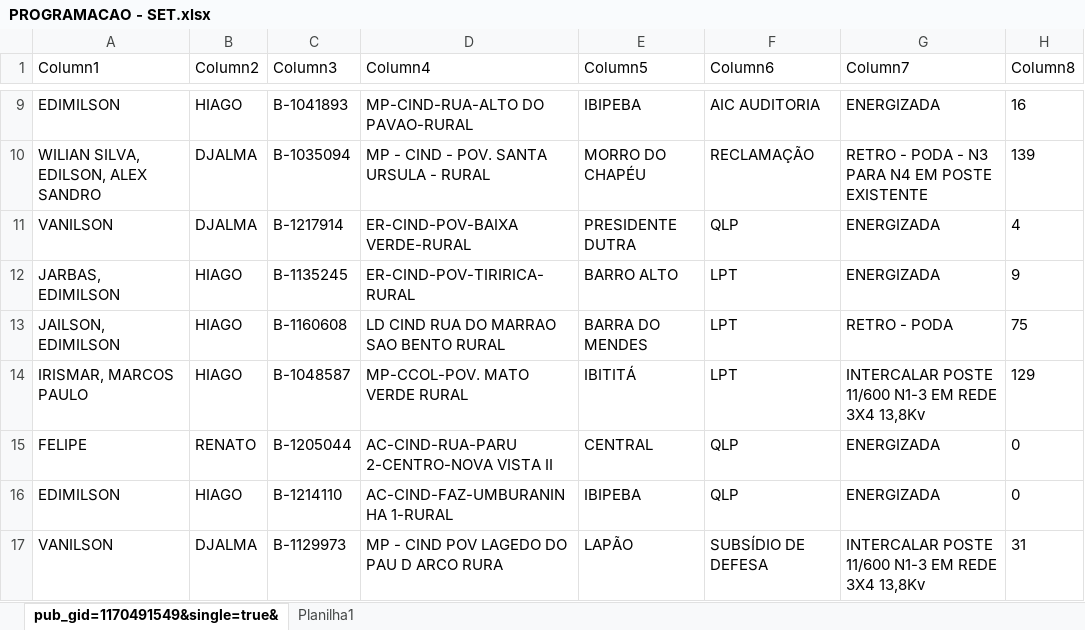
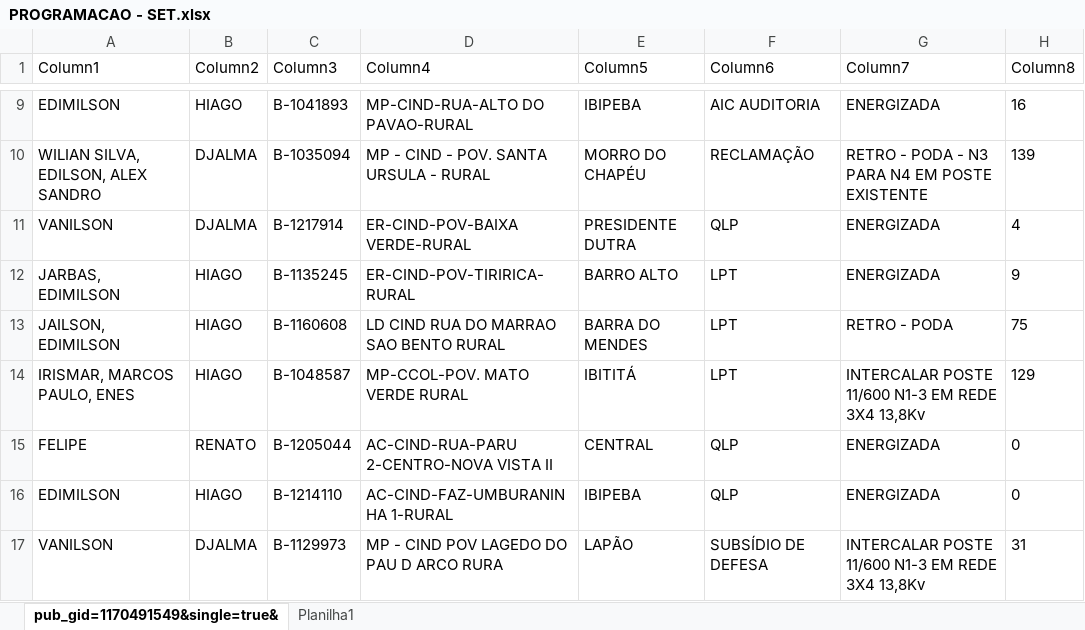
Before and after one commit to joaovctdev/ProgramacaoNortetech, an Excel workbook: PROGRAMACAO - SET.xlsx, sheet pub_gid=1170491549&single=true&, drawn as a sheet; only a part is shown, gaps mark what is left out; values as stored, in another font and other column widths than the file's, no borders; table styles not drawn; the diff names each change by its address in the sheet, - before the commit and + after, or states it on an @@ line.

```diff
--- a/PROGRAMACAO - SET.xlsx (sheet pub_gid=1170491549&single=true&)
+++ b/PROGRAMACAO - SET.xlsx (sheet pub_gid=1170491549&single=true&)
-A14 (Column1): IRISMAR, MARCOS PAULO
+A14 (Column1): IRISMAR, MARCOS PAULO, ENES
```
Also changed, not shown: 1 other file.
